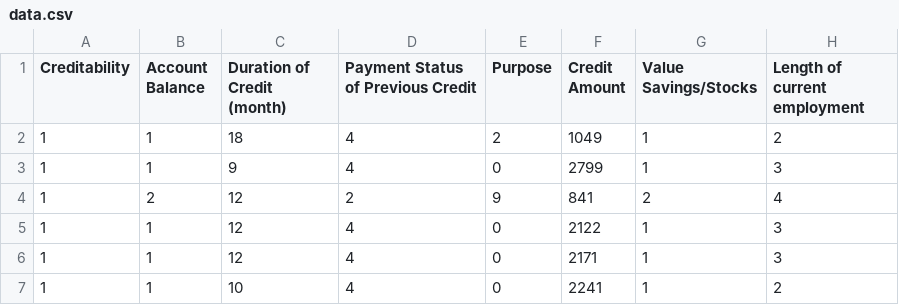
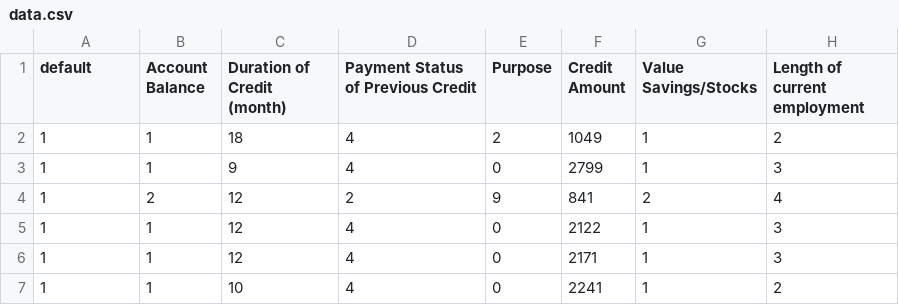
Before and after one commit to ishidaira233/TX-Credit-Assessement, a CSV file: dataset/data.csv, drawn as a sheet; only a part is shown; the diff names each change by its address in the sheet, - before the commit and + after, or states it on an @@ line.

```diff
--- a/dataset/data.csv
+++ b/dataset/data.csv
-A1: Creditability
+A1: default
```
Also changed, not shown: 8 other files.
